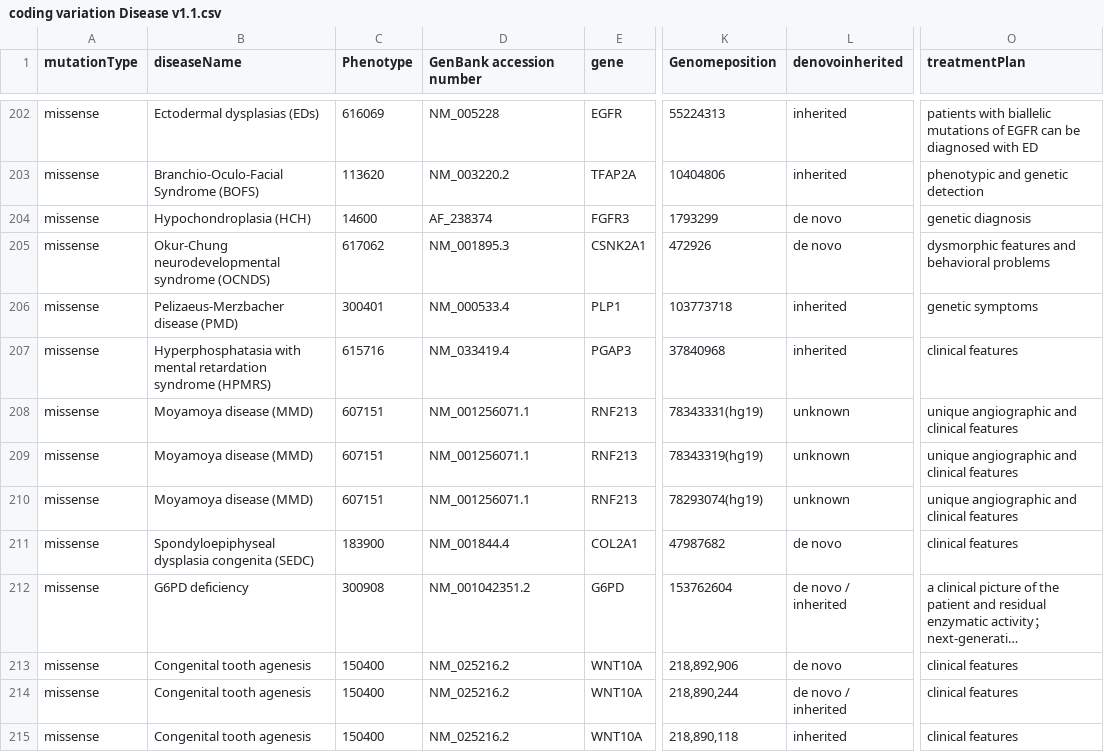
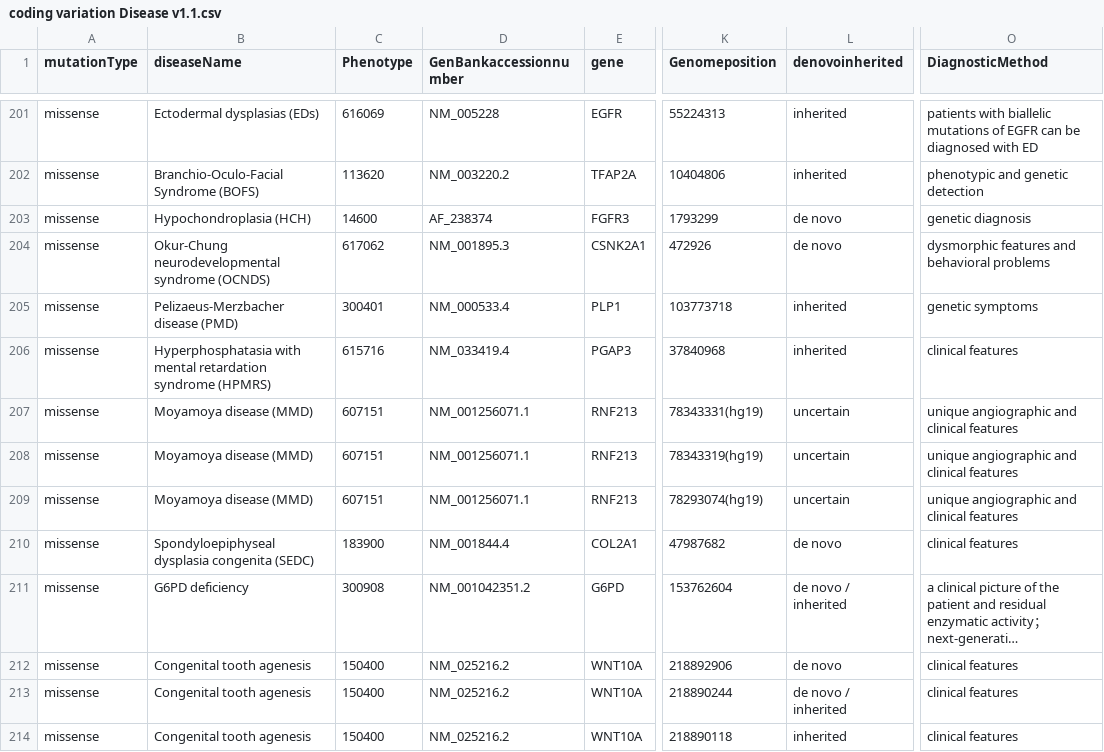
Before and after one commit to Lovelumine/trna-database, a CSV file: data/coding variation Disease v1.1.csv, drawn as a sheet; only a part is shown, gaps mark what is left out; long unchanged cells end in …; addresses are those after the commit; the diff covers the shown part only; the diff names each change by its address in the sheet, - before the commit and + after, or states it on an @@ line.

```diff
--- a/data/coding variation Disease v1.1.csv
+++ b/data/coding variation Disease v1.1.csv
-D1: GenBank accession number
+D1: GenBankaccessionnumber
-O1: treatmentPlan
+O1: DiagnosticMethod
-L207:L209 (denovoinherited): unknown
+L207:L209 (denovoinherited): uncertain
-K212 (Genomeposition): 218,892,906
+K212 (Genomeposition): 218892906
-K213 (Genomeposition): 218,890,244
+K213 (Genomeposition): 218890244
-K214 (Genomeposition): 218,890,118
+K214 (Genomeposition): 218890118
```
Also changed, not shown: 1 added row, 2 removed rows and 80 edited cells elsewhere in this file, 1 other file.
